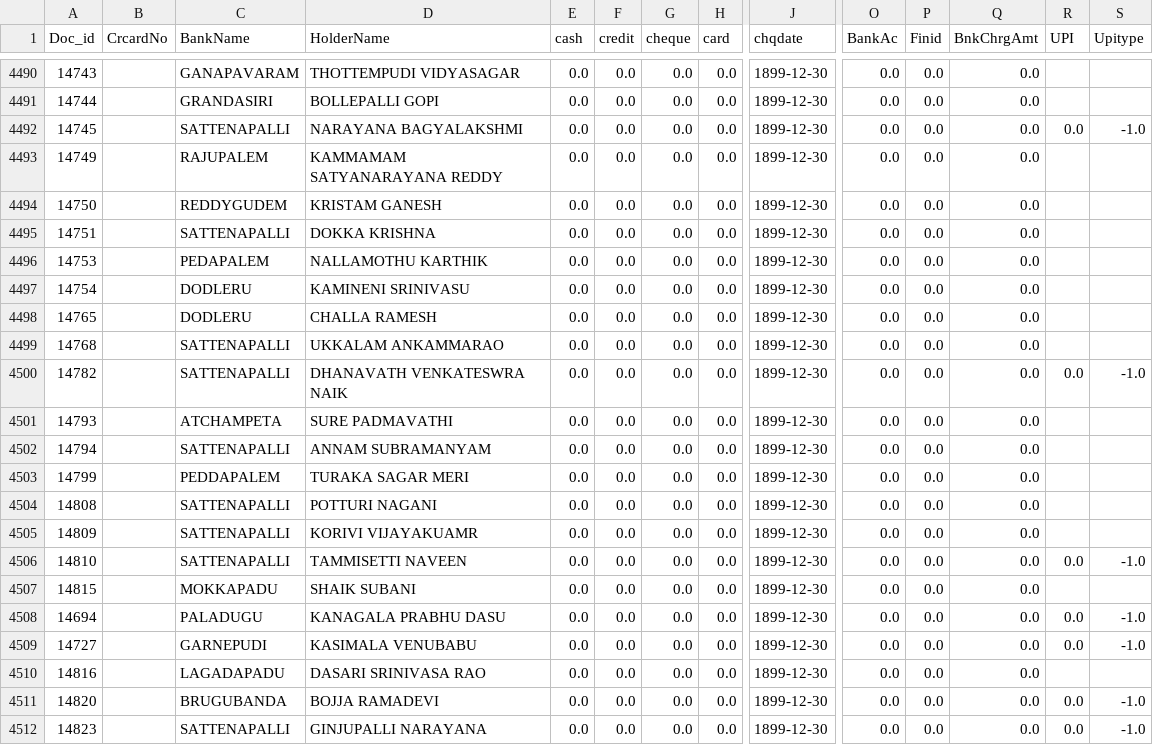
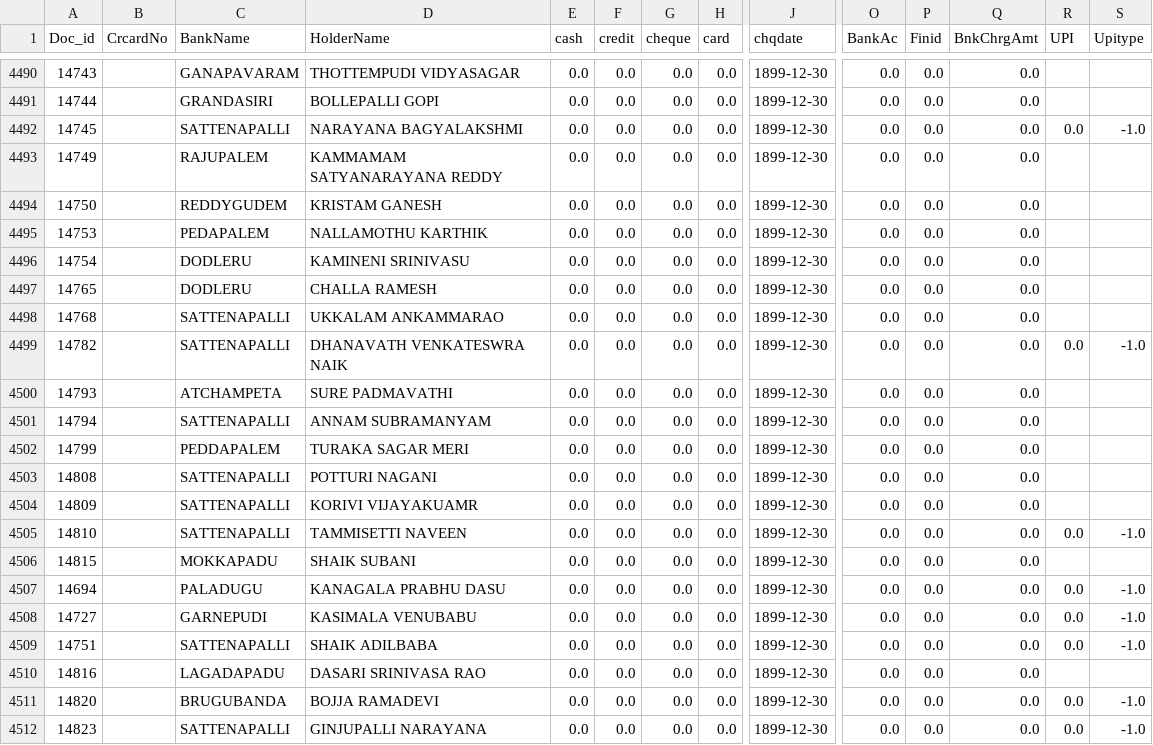
Before and after one commit to krishnasai-narayana/3goils, a CSV file: data/CreditCard.csv, drawn as a sheet; only a part is shown, gaps mark what is left out; removed rows and columns are numbered as before the commit, all else as after; rows hold the shown columns only; the diff names each change by its address in the sheet, - before the commit and + after, or states it on an @@ line.

```diff
--- a/data/CreditCard.csv
+++ b/data/CreditCard.csv
-row 4495: 14751 |  | SATTENAPALLI | DOKKA KRISHNA | 0.0 | 0.0 | 0.0 | 0.0 | 1899-12-30 | 0.0 | 0.0 | 0.0
+row 4509: 14751 |  | SATTENAPALLI | SHAIK ADILBABA | 0.0 | 0.0 | 0.0 | 0.0 | 1899-12-30 | 0.0 | 0.0 | 0.0 | 0.0 | -1.0
```
Also changed, not shown: data/Doc_MaxId.csv, data/NAME_TRAN.csv, 8 other files.
